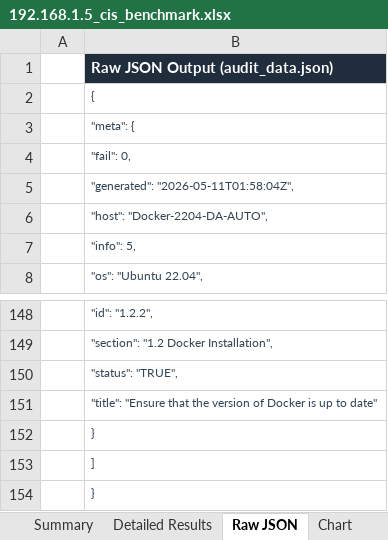
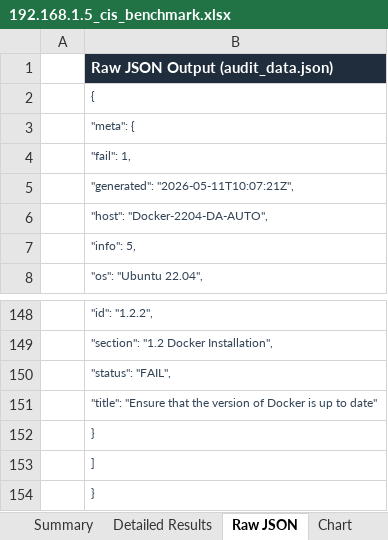
Before and after one commit to vinhUIT01/Automation, an Excel workbook: audit/cis_reports/192.168.1.5_cis_benchmark.xlsx, sheet Raw JSON, drawn as a sheet; only a part is shown, gaps mark what is left out; values as stored, in another font and other column widths than the file's, no borders; the diff names each change by its address in the sheet, - before the commit and + after, or states it on an @@ line.

```diff
--- a/audit/cis_reports/192.168.1.5_cis_benchmark.xlsx (sheet Raw JSON)
+++ b/audit/cis_reports/192.168.1.5_cis_benchmark.xlsx (sheet Raw JSON)
-B4: "fail": 0,
+B4: "fail": 1,
-B5: "generated": "2026-05-11T01:58:04Z",
+B5: "generated": "2026-05-11T10:07:21Z",
-B150: "status": "TRUE",
+B150: "status": "FAIL",
```
Also changed, not shown: sheet Summary, sheet Detailed Results, sheet Chart, 2 other files.
